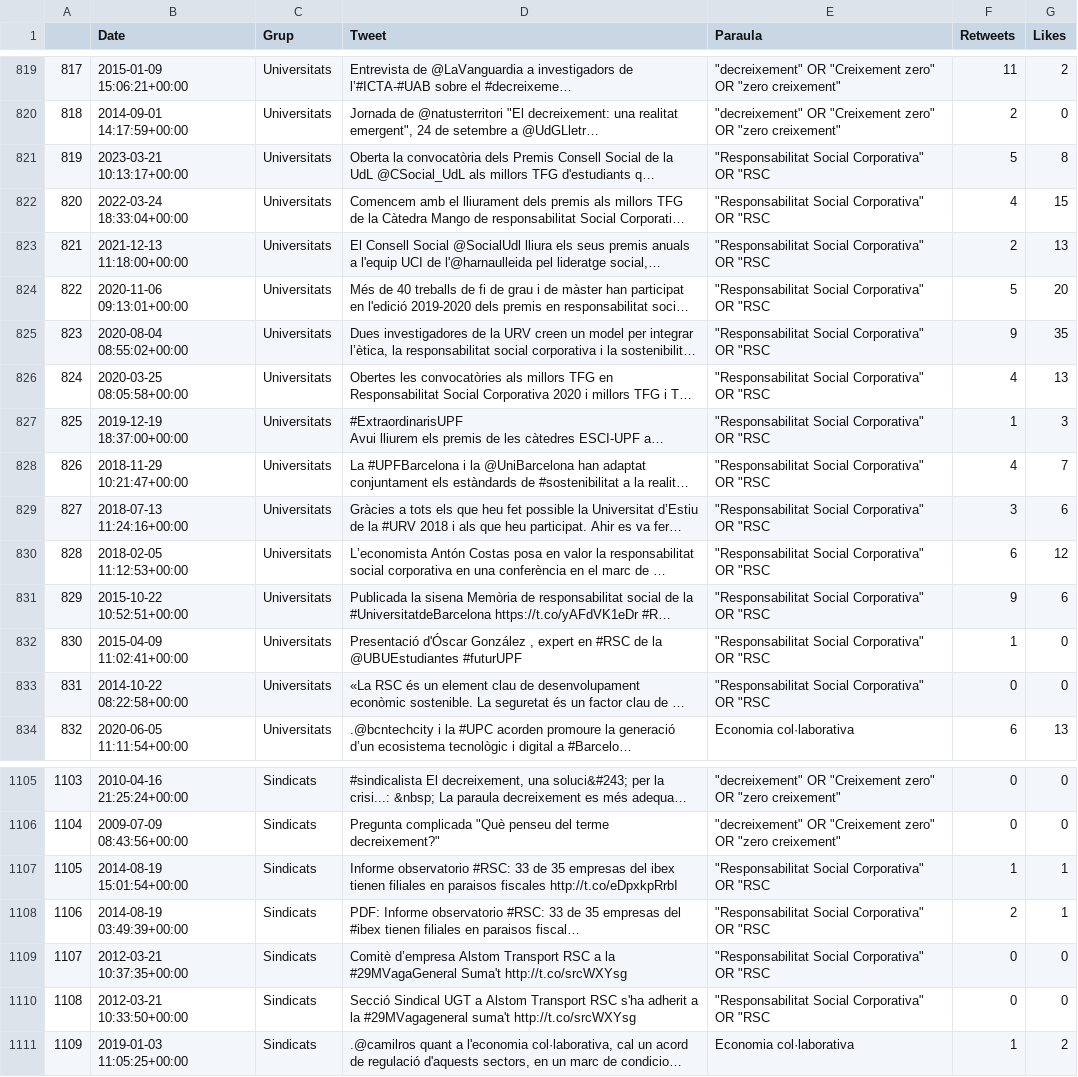
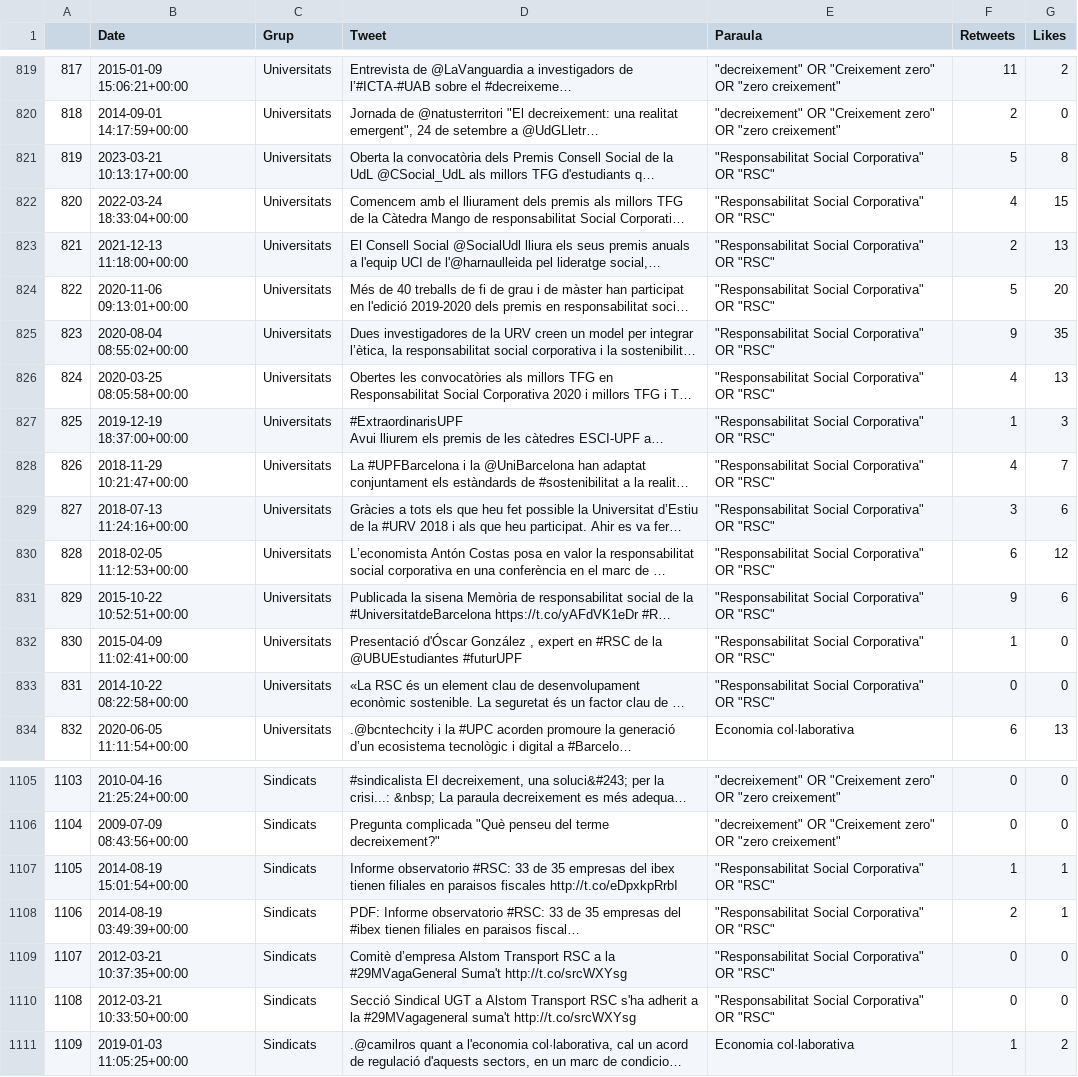
Before and after one commit to AlbertRoca29/EconomiaCircular, a CSV file: Tweets.csv, drawn as a sheet; only a part is shown, gaps mark what is left out; long unchanged cells end in …; the diff covers the shown part only; the diff names each change by its address in the sheet, - before the commit and + after, or states it on an @@ line.

```diff
--- a/Tweets.csv
+++ b/Tweets.csv
-E821:E833 (Paraula): "Responsabilitat Social Corporativa" OR "RSC
+E821:E833 (Paraula): "Responsabilitat Social Corporativa" OR "RSC"
-E1107:E1110 (Paraula): "Responsabilitat Social Corporativa" OR "RSC
+E1107:E1110 (Paraula): "Responsabilitat Social Corporativa" OR "RSC"
```
Also changed, not shown: 49 edited cells elsewhere in this file.
